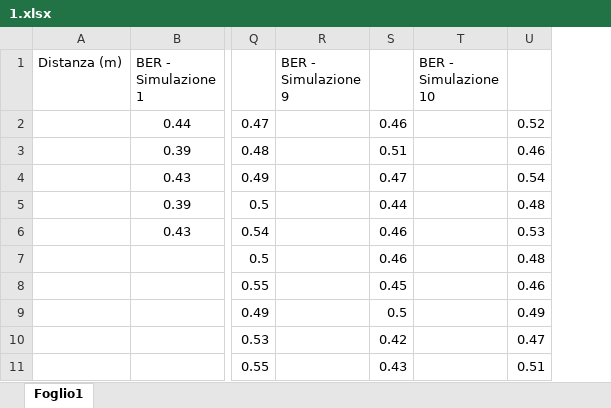
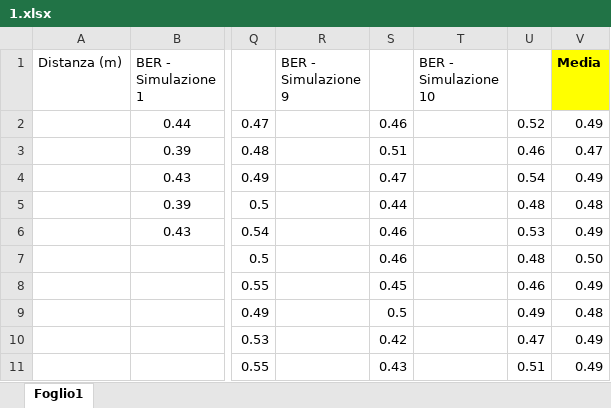
Before and after one commit to gabrielrovesti/PLA-Bluetooth-Environment, an Excel workbook: Third Part - Physical Layer Device Authentication/Code/Simulations/1.xlsx, sheet Foglio1, drawn as a sheet; only a part is shown, gaps mark what is left out; values as stored, in another font and other column widths than the file's, no borders; the diff names each change by its address in the sheet, - before the commit and + after, or states it on an @@ line.

```diff
--- a/Third Part - Physical Layer Device Authentication/Code/Simulations/1.xlsx (sheet Foglio1)
+++ b/Third Part - Physical Layer Device Authentication/Code/Simulations/1.xlsx (sheet Foglio1)
+column V (Media), rows 2-11: 0.49 | 0.47 | 0.49 | 0.48 | 0.49 | 0.50 | 0.49 | 0.48 | 0.49 | 0.49
```
Also changed, not shown: 4 other files.
